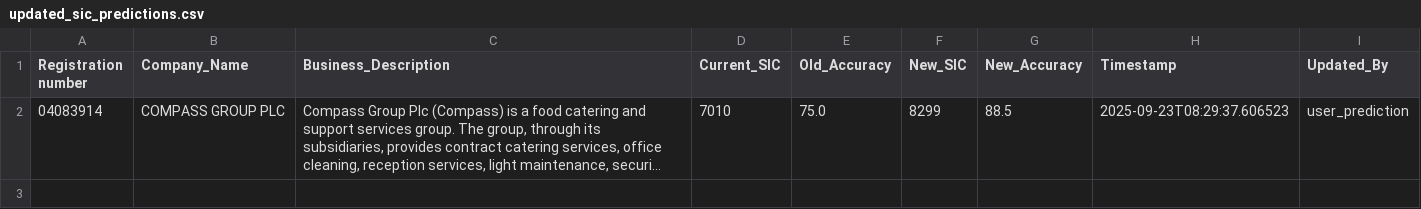
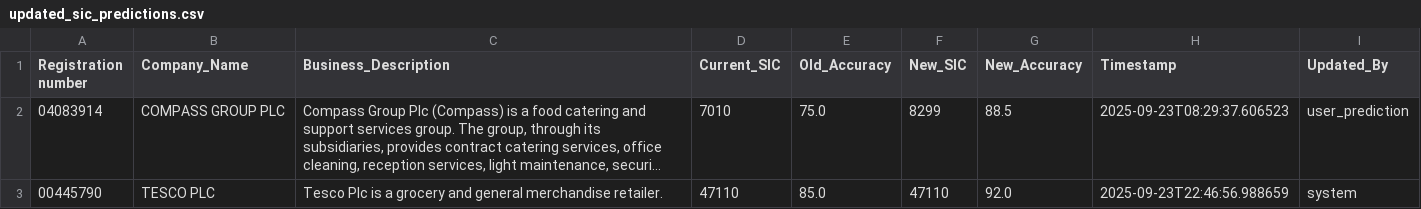
Before and after one commit to KaunteyShah/credit-risk-analysis-tool, a CSV file: data/updated_sic_predictions.csv, drawn as a sheet; only a part is shown; long unchanged cells end in …; the diff covers the shown part only; the diff names each change by its address in the sheet, - before the commit and + after, or states it on an @@ line.

```diff
--- a/data/updated_sic_predictions.csv
+++ b/data/updated_sic_predictions.csv
+row 3: 00445790 | TESCO PLC | Tesco Plc is a grocery and general merchandise retailer. | 47110 | 85.0 | 47110 | 92.0 | 2025-09-23T22:46:56.988659 | system
```
Also changed, not shown: 2 added rows elsewhere in this file, 1 other file.
